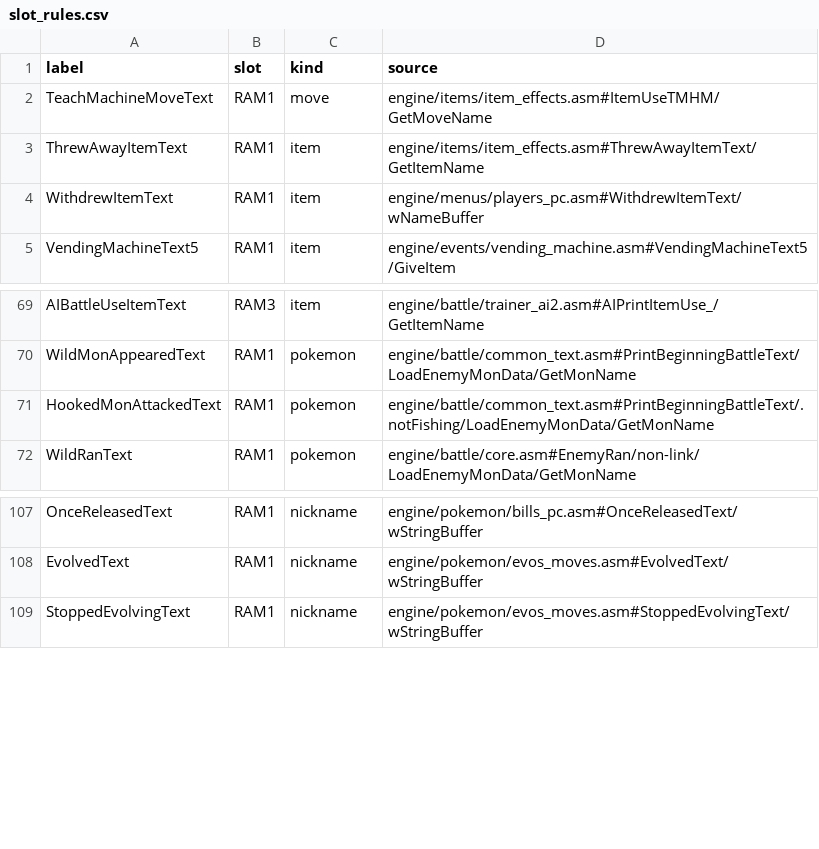
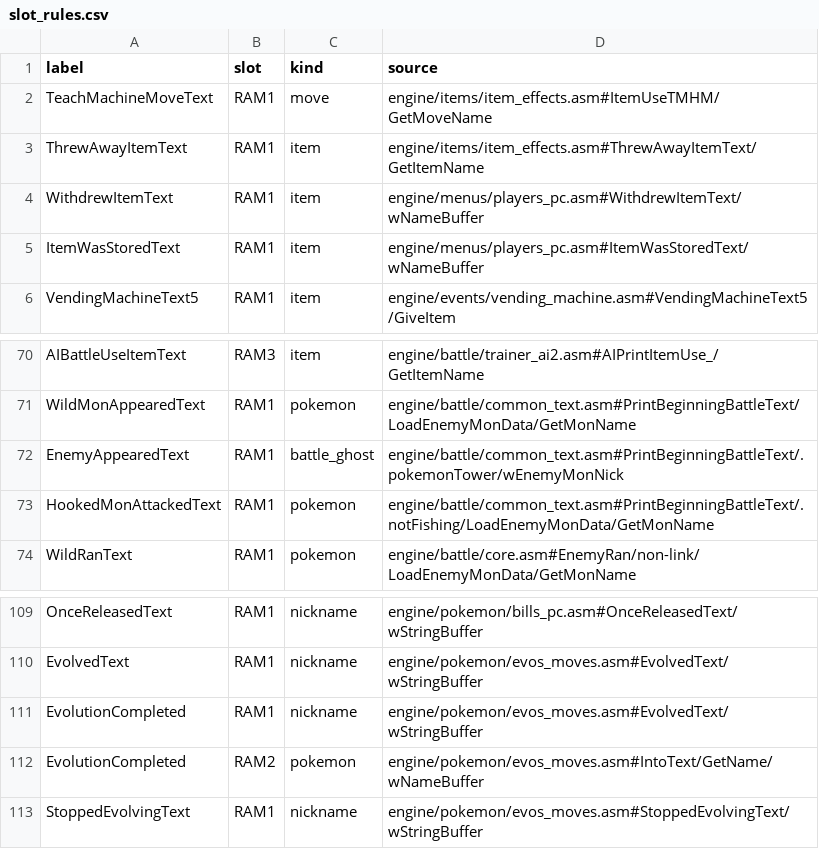
Before and after one commit to xvym/g1-ocr, a CSV file: src/main/resources/corpus/slot_rules.csv, drawn as a sheet; only a part is shown, gaps mark what is left out.

Commit message:
feat: expand menu OCR and refine Chinese translation matching

```diff
--- a/src/main/resources/corpus/slot_rules.csv
+++ b/src/main/resources/corpus/slot_rules.csv
@@ -4,2 +4,3 @@ ThrewAwayItemText,RAM1,item,engine/items/item_effects.asm#ThrewAwayItemText/GetI
 WithdrewItemText,RAM1,item,engine/menus/players_pc.asm#WithdrewItemText/wNameBuffer
+ItemWasStoredText,RAM1,item,engine/menus/players_pc.asm#ItemWasStoredText/wNameBuffer
 VendingMachineText5,RAM1,item,engine/events/vending_machine.asm#VendingMachineText5/GiveItem
@@ -70,2 +71,3 @@ AIBattleUseItemText,RAM3,item,engine/battle/trainer_ai2.asm#AIPrintItemUse_/GetI
 WildMonAppearedText,RAM1,pokemon,engine/battle/common_text.asm#PrintBeginningBattleText/LoadEnemyMonData/GetMonName
+EnemyAppearedText,RAM1,battle_ghost,engine/battle/common_text.asm#PrintBeginningBattleText/.pokemonTower/wEnemyMonNick
 HookedMonAttackedText,RAM1,pokemon,engine/battle/common_text.asm#PrintBeginningBattleText/.notFishing/LoadEnemyMonData/GetMonName
@@ -108,2 +110,4 @@ OnceReleasedText,RAM1,nickname,engine/pokemon/bills_pc.asm#OnceReleasedText/wStr
 EvolvedText,RAM1,nickname,engine/pokemon/evos_moves.asm#EvolvedText/wStringBuffer
+EvolutionCompleted,RAM1,nickname,engine/pokemon/evos_moves.asm#EvolvedText/wStringBuffer
+EvolutionCompleted,RAM2,pokemon,engine/pokemon/evos_moves.asm#IntoText/GetName/wNameBuffer
 StoppedEvolvingText,RAM1,nickname,engine/pokemon/evos_moves.asm#StoppedEvolvingText/wStringBuffer
```
Also changed, not shown: src/main/resources/corpus/control_rules.csv, tools/text_segmentation.csv, 32 other files.
